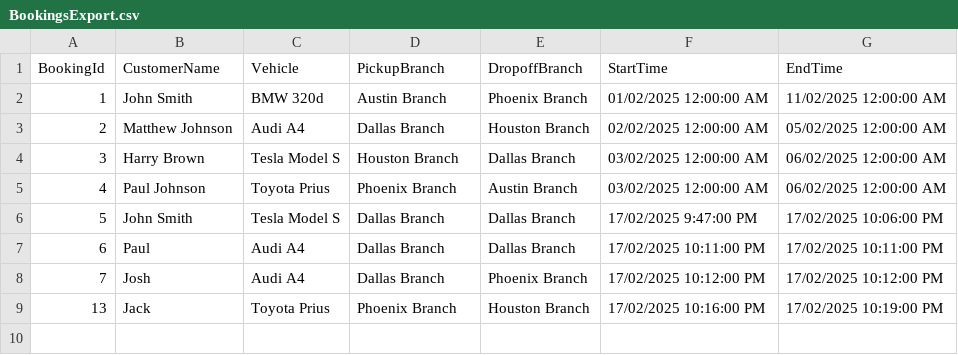
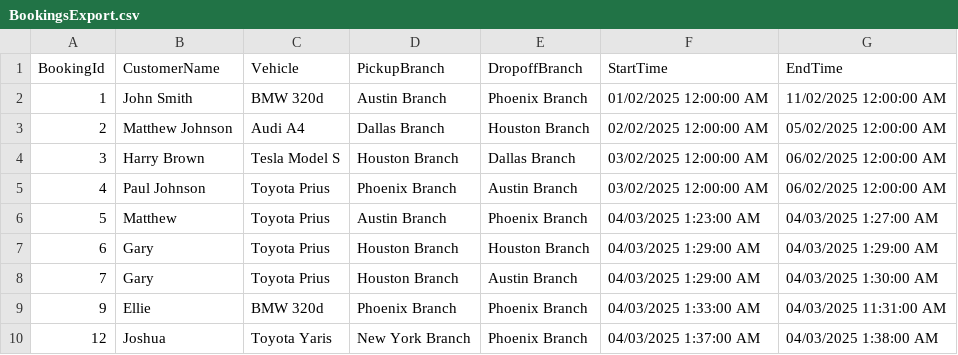
Before and after one commit to davidf-2002/CarRentalWebApp, a CSV file: BookingsExport.csv, drawn as a sheet.

```diff
--- a/BookingsExport.csv
+++ b/BookingsExport.csv
@@ -5,5 +5,6 @@ BookingId,CustomerName,Vehicle,PickupBranch,DropoffBranch,StartTime,EndTime
 4,Paul Johnson,Toyota Prius,Phoenix Branch,Austin Branch,03/02/2025 12:00:00 AM,06/02/2025 12:00:00 AM
-5,John Smith,Tesla Model S,Dallas Branch,Dallas Branch,17/02/2025 9:47:00 PM,17/02/2025 10:06:00 PM
-6,Paul,Audi A4,Dallas Branch,Dallas Branch,17/02/2025 10:11:00 PM,17/02/2025 10:11:00 PM
-7,Josh,Audi A4,Dallas Branch,Phoenix Branch,17/02/2025 10:12:00 PM,17/02/2025 10:12:00 PM
-13,Jack,Toyota Prius,Phoenix Branch,Houston Branch,17/02/2025 10:16:00 PM,17/02/2025 10:19:00 PM
+5,Matthew,Toyota Prius,Austin Branch,Phoenix Branch,04/03/2025 1:23:00 AM,04/03/2025 1:27:00 AM
+6,Gary,Toyota Prius,Houston Branch,Houston Branch,04/03/2025 1:29:00 AM,04/03/2025 1:29:00 AM
+7,Gary,Toyota Prius,Houston Branch,Austin Branch,04/03/2025 1:29:00 AM,04/03/2025 1:30:00 AM
+9,Ellie,BMW 320d,Phoenix Branch,Phoenix Branch,04/03/2025 1:33:00 AM,04/03/2025 11:31:00 AM
+12,Joshua,Toyota Yaris,New York Branch,Phoenix Branch,04/03/2025 1:37:00 AM,04/03/2025 1:38:00 AM
```
Also changed, not shown: 30 other files.
